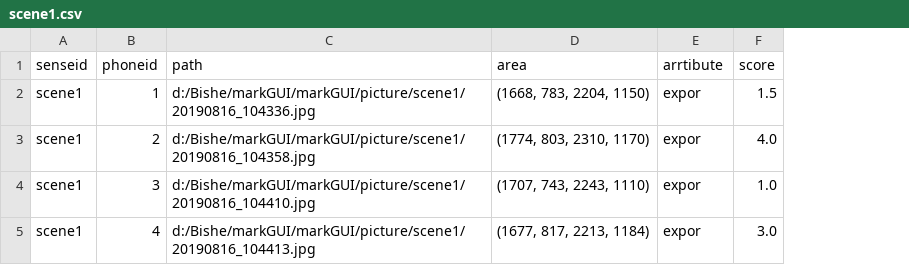
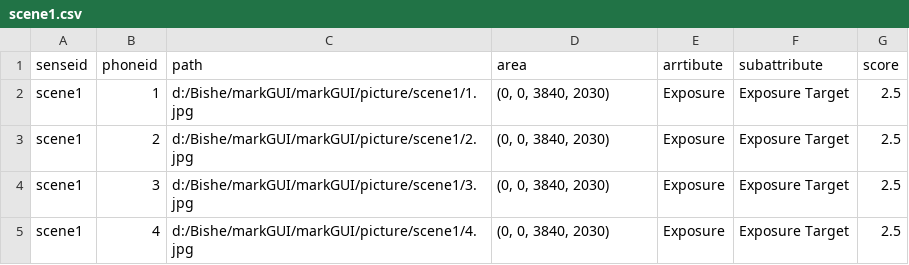
Before and after one commit to Twang1998/markGUI, a CSV file: picture/scene1/scene1.csv, drawn as a sheet; addresses are those after the commit; the diff names each change by its address in the sheet, - before the commit and + after, or states it on an @@ line.

```diff
--- a/picture/scene1/scene1.csv
+++ b/picture/scene1/scene1.csv
+column F (subattribute), rows 2-5: all Exposure Target
-C2 (path): d:/Bishe/markGUI/markGUI/picture/scene1/20190816_104336.jpg
+C2 (path): d:/Bishe/markGUI/markGUI/picture/scene1/1.jpg
-D2 (area): (1668, 783, 2204, 1150)
+D2 (area): (0, 0, 3840, 2030)
-E2:E5 (arrtibute): expor
+E2:E5 (arrtibute): Exposure
-G2 (score): 1.5
+G2 (score): 2.5
-C3 (path): d:/Bishe/markGUI/markGUI/picture/scene1/20190816_104358.jpg
+C3 (path): d:/Bishe/markGUI/markGUI/picture/scene1/2.jpg
-D3 (area): (1774, 803, 2310, 1170)
+D3 (area): (0, 0, 3840, 2030)
-G3 (score): 4.0
+G3 (score): 2.5
-C4 (path): d:/Bishe/markGUI/markGUI/picture/scene1/20190816_104410.jpg
+C4 (path): d:/Bishe/markGUI/markGUI/picture/scene1/3.jpg
-D4 (area): (1707, 743, 2243, 1110)
+D4 (area): (0, 0, 3840, 2030)
-G4 (score): 1.0
+G4 (score): 2.5
-C5 (path): d:/Bishe/markGUI/markGUI/picture/scene1/20190816_104413.jpg
+C5 (path): d:/Bishe/markGUI/markGUI/picture/scene1/4.jpg
-D5 (area): (1677, 817, 2213, 1184)
+D5 (area): (0, 0, 3840, 2030)
-G5 (score): 3.0
+G5 (score): 2.5
```
Also changed, not shown: picture/scene1/scene1Exposure.csv, 36 other files.
